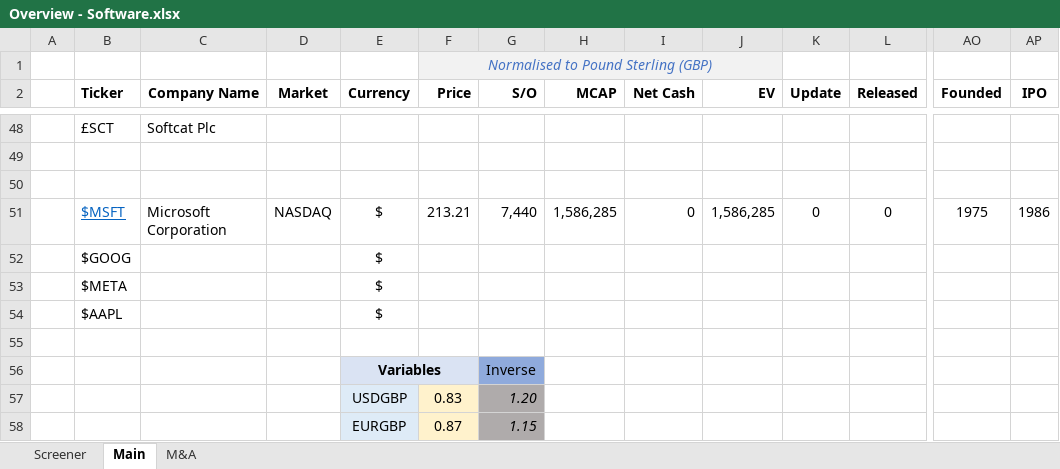
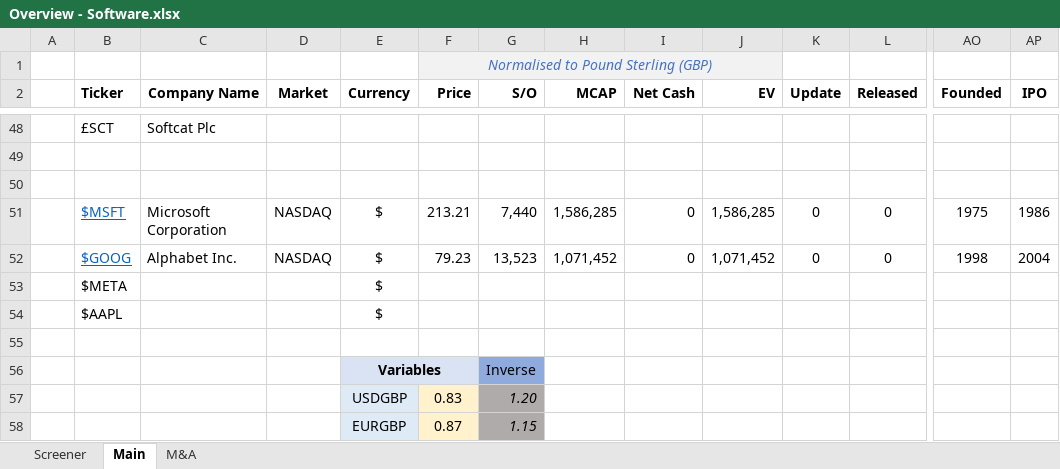
Before and after one commit to Charlie-Hill/Financial-Models, an Excel workbook: Overview - Software.xlsx, sheet Main, drawn as a sheet; only a part is shown, gaps mark what is left out; values as stored, in another font and other column widths than the file's, no borders; removed rows and columns are numbered as before the commit, all else as after; rows hold the shown columns only; the diff names each change by its address in the sheet, - before the commit and + after, or states it on an @@ line.

Commit message:
Start basic $GOOG model

```diff
--- a/Overview - Software.xlsx (sheet Main)
+++ b/Overview - Software.xlsx (sheet Main)
-row 52:  | $GOOG |  |  | $
+row 52:  | $GOOG | Alphabet Inc. | NASDAQ | $ | 79.23 | 13,523 | 1,071,452 | 0 | 1,071,452 | 0 | 0 | 1998 | 2004
```
Also changed, not shown: 1 other file.
